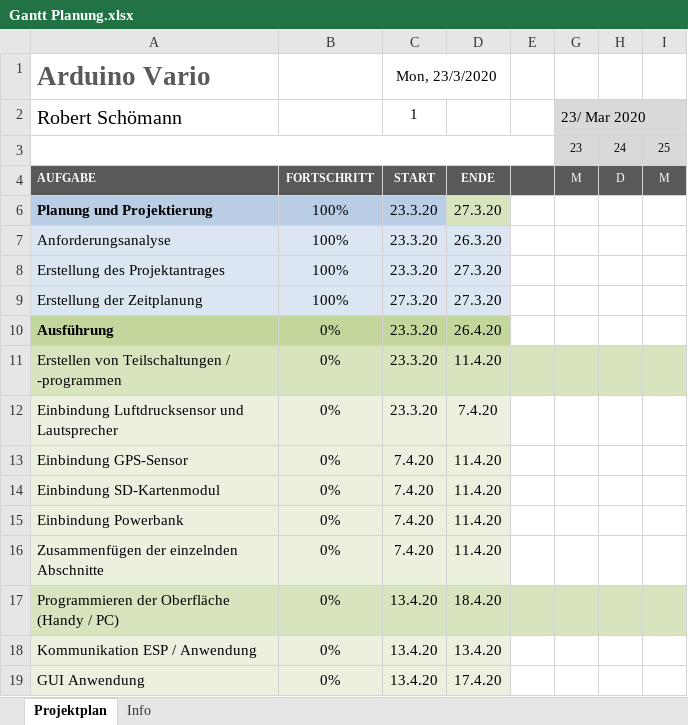
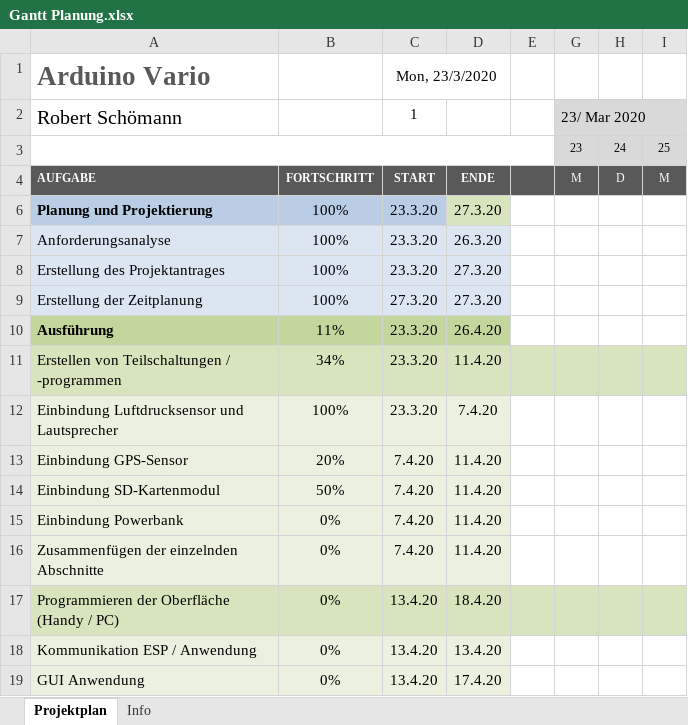
Before and after one commit to RobertSchoe/Arduino-Vario, an Excel workbook: Dokumente/Gantt Planung.xlsx, sheet Projektplan, drawn as a sheet; only a part is shown; values as stored, in another font and other column widths than the file's, no borders; conditional formats not drawn; the diff names each change by its address in the sheet, - before the commit and + after, or states it on an @@ line.

```diff
--- a/Dokumente/Gantt Planung.xlsx (sheet Projektplan)
+++ b/Dokumente/Gantt Planung.xlsx (sheet Projektplan)
-B10: 0%
+B10: 11%
-B11: 0%
+B11: 34%
-B12: 0%
+B12: 100%
-B13: 0%
+B13: 20%
-B14: 0%
+B14: 50%
```
Also changed, not shown: 3 other files.
